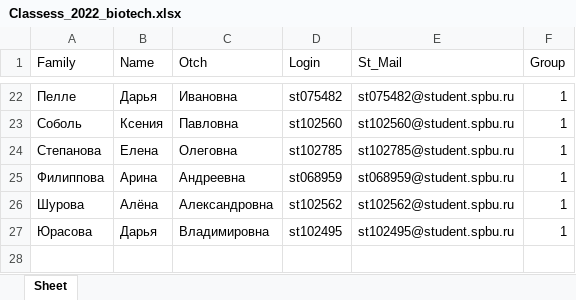
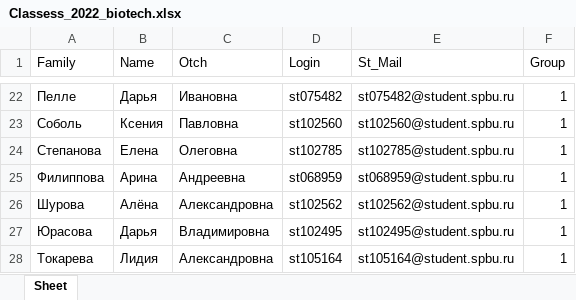
Before and after one commit to polydora/General-ecology, an Excel workbook: data/Classess_2022_biotech.xlsx, sheet Sheet, drawn as a sheet; only a part is shown, gaps mark what is left out; values as stored, in another font and other column widths than the file's, no borders; the diff names each change by its address in the sheet, - before the commit and + after, or states it on an @@ line.

Commit message:
Update Classess_2022_biotech.xlsx

```diff
--- a/data/Classess_2022_biotech.xlsx (sheet Sheet)
+++ b/data/Classess_2022_biotech.xlsx (sheet Sheet)
+row 28: Токарева | Лидия | Александровна | st105164 | st105164@student.spbu.ru | 1
```
